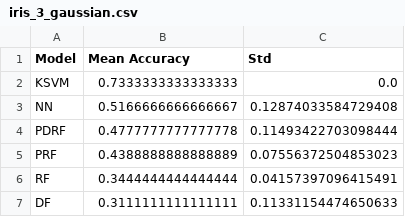
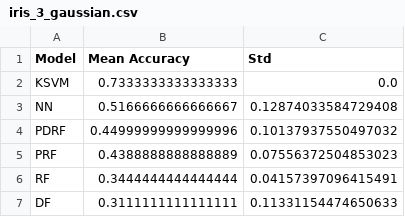
Before and after one commit to carlos-vf/PML, a CSV file: results/3_gaussian/tables/iris_3_gaussian.csv, drawn as a sheet.

```diff
--- a/results/3_gaussian/tables/iris_3_gaussian.csv
+++ b/results/3_gaussian/tables/iris_3_gaussian.csv
@@ -3,3 +3,3 @@ KSVM,0.7333333333333333,0.0
 NN,0.5166666666666667,0.12874033584729408
-PDRF,0.4777777777777778,0.11493422703098444
+PDRF,0.44999999999999996,0.10137937550497032
 PRF,0.4388888888888889,0.07556372504853023
```
Also changed, not shown: results/2_gaussian/tables/iris_2_gaussian.csv, 17 other files.
